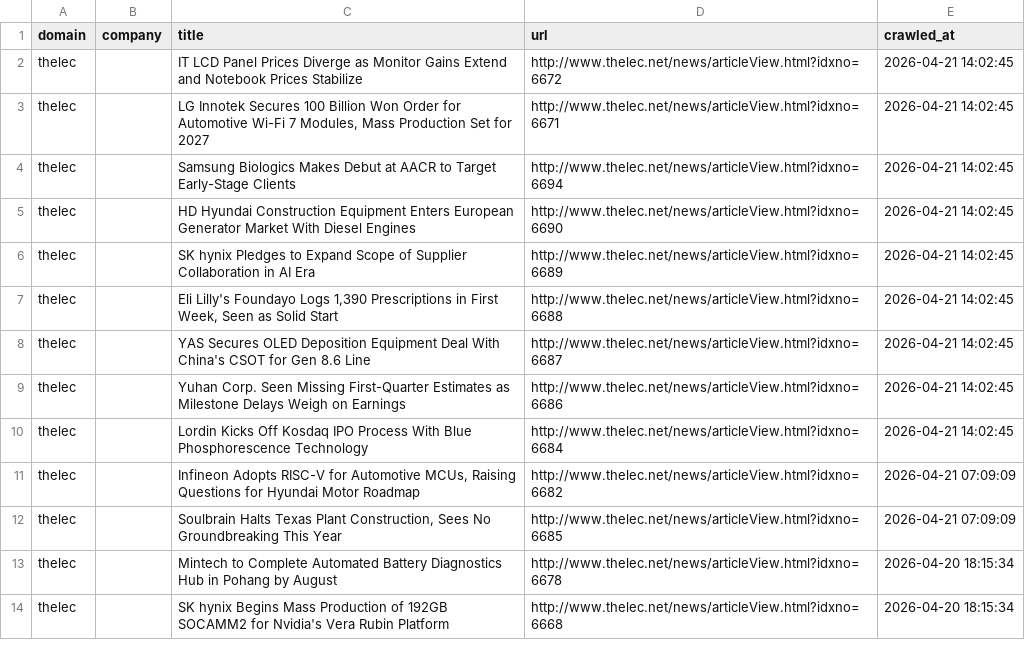
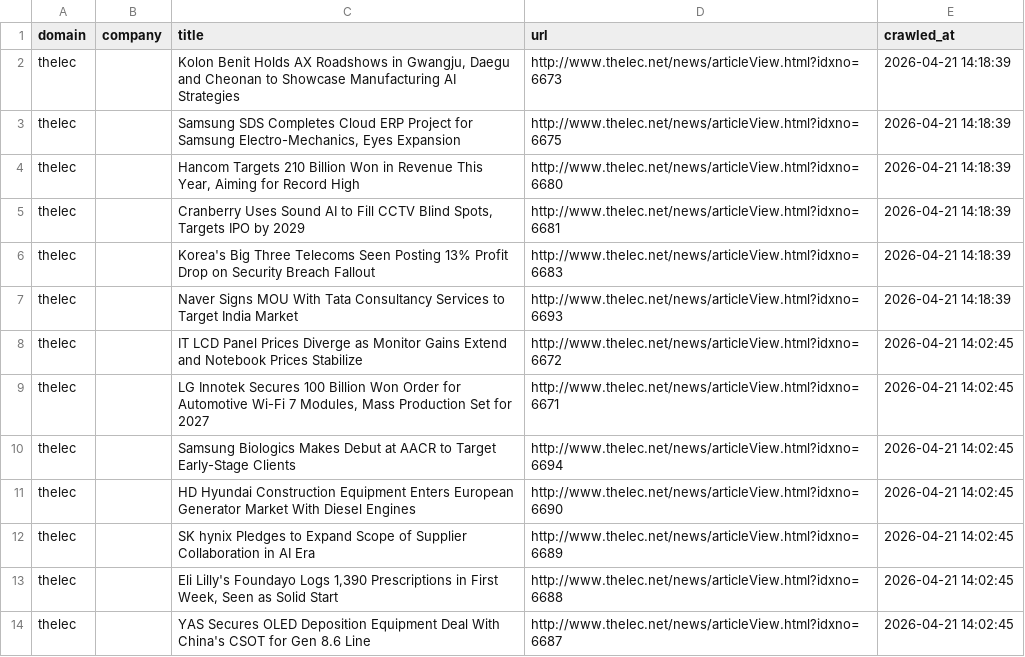
Before and after one commit to levelupup/news_crawler, a CSV file: data/thelec.csv, drawn as a sheet; only a part is shown; the shorter side is filled out with more unchanged rows.

```diff
--- a/data/thelec.csv
+++ b/data/thelec.csv
@@ -1,2 +1,8 @@
 domain,company,title,url,crawled_at
+thelec,,"Kolon Benit Holds AX Roadshows in Gwangju, Daegu and Cheonan to Showcase Manufacturing AI Strategies",http://www.thelec.net/news/articleView.html?idxno=6673,2026-04-21 14:18:39
+thelec,,"Samsung SDS Completes Cloud ERP Project for Samsung Electro-Mechanics, Eyes Expansion",http://www.thelec.net/news/articleView.html?idxno=6675,2026-04-21 14:18:39
+thelec,,"Hancom Targets 210 Billion Won in Revenue This Year, Aiming for Record High",http://www.thelec.net/news/articleView.html?idxno=6680,2026-04-21 14:18:39
+thelec,,"Cranberry Uses Sound AI to Fill CCTV Blind Spots, Targets IPO by 2029",http://www.thelec.net/news/articleView.html?idxno=6681,2026-04-21 14:18:39
+thelec,,Korea's Big Three Telecoms Seen Posting 13% Profit Drop on Security Breach Fallout,http://www.thelec.net/news/articleView.html?idxno=6683,2026-04-21 14:18:39
+thelec,,Naver Signs MOU With Tata Consultancy Services to Target India Market,http://www.thelec.net/news/articleView.html?idxno=6693,2026-04-21 14:18:39
 thelec,,IT LCD Panel Prices Diverge as Monitor Gains Extend and Notebook Prices Stabilize,http://www.thelec.net/news/articleView.html?idxno=6672,2026-04-21 14:02:45
```
Also changed, not shown: data/cw.csv, data/einnews.csv, 13 other files.
